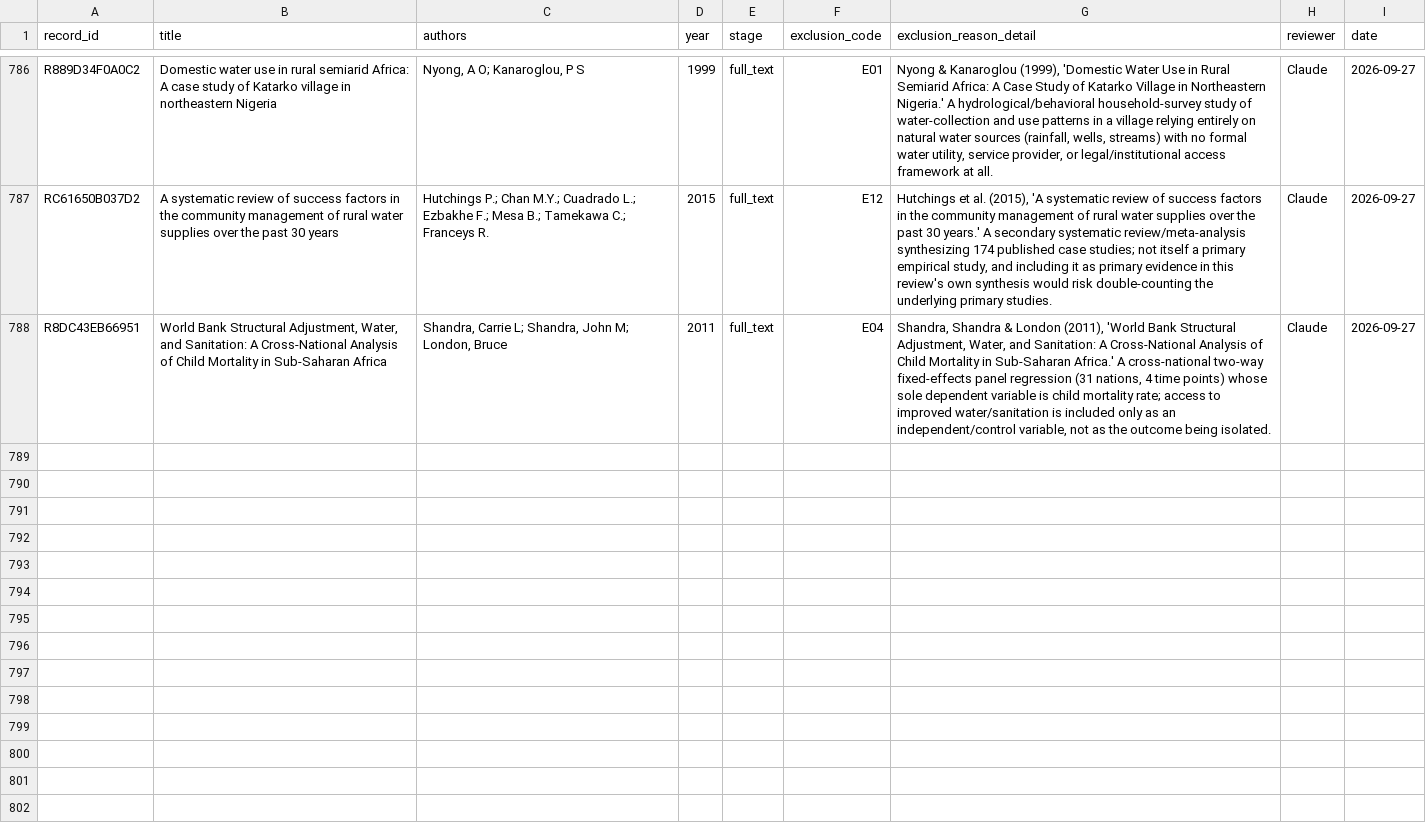
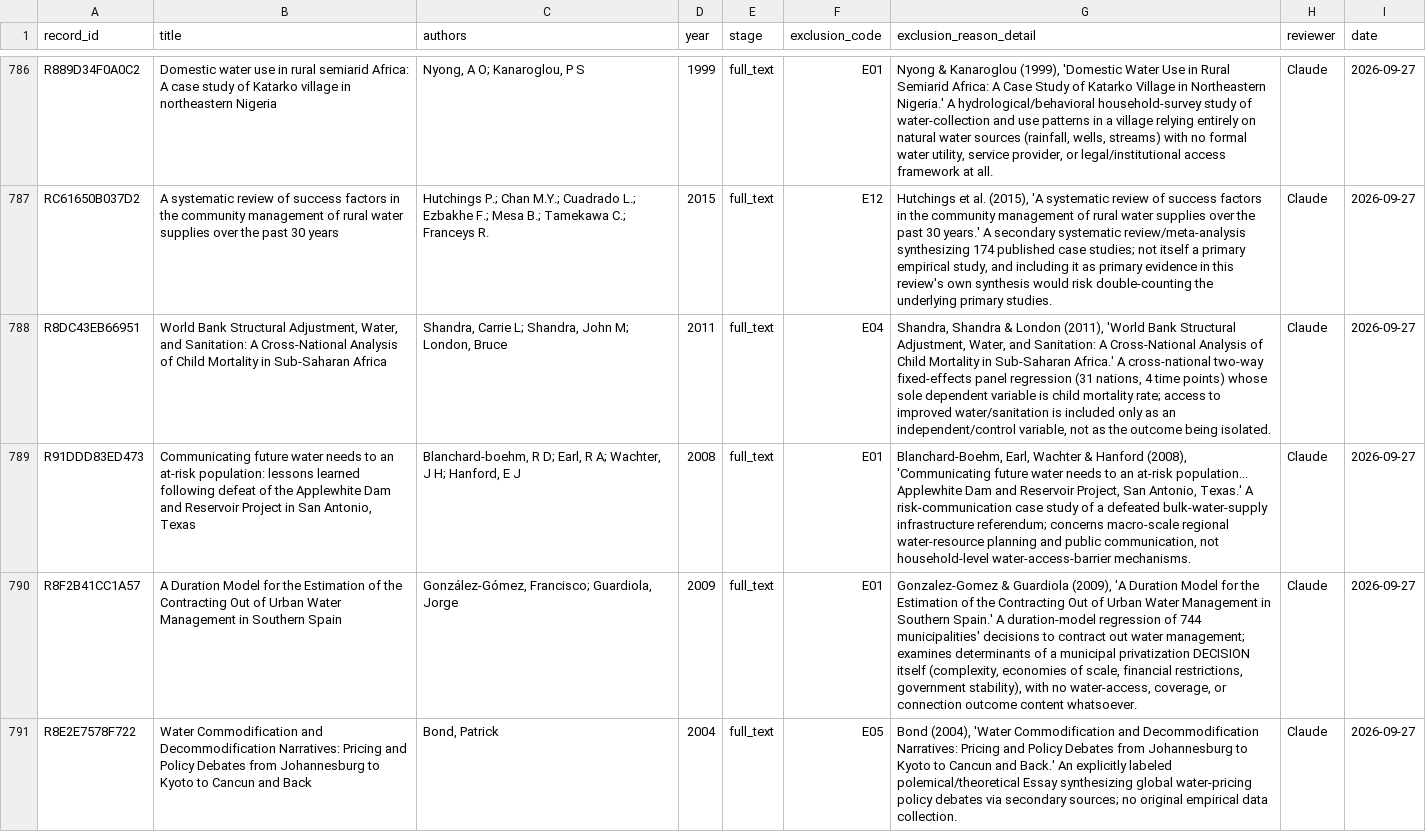
Before and after one commit to jrklaus8/water-law-dataset, a CSV file: legal-last-mile-systematic-review/02_screening/exclusion_log/exclusion_log.csv, drawn as a sheet; only a part is shown, gaps mark what is left out; the diff covers the shown part only; the diff names each change by its address in the sheet, - before the commit and + after, or states it on an @@ line.

```diff
--- a/legal-last-mile-systematic-review/02_screening/exclusion_log/exclusion_log.csv
+++ b/legal-last-mile-systematic-review/02_screening/exclusion_log/exclusion_log.csv
+row 789: R91DDD83ED473 | Communicating future water needs to an at-risk population: lessons learned following defeat of the Applewhite Dam and Reservoir Project in San Antonio, Texas | Blanchard-boehm, R D; Earl, R A; Wachter, J H; Hanford, E J | 2008 | full_text | E01 | Blanchard-Boehm, Earl, Wachter & Hanford (2008), 'Communicating future water needs to an at-risk population... Applewhite Dam and Reservoir Project, San Antonio, Texas.' A risk-communication case study of a defeated bulk-water-supply infrastructure referendum; concerns macro-scale regional water-resource planning and public communication, not household-level water-access-barrier mechanisms. | Claude | 2026-09-27
+row 790: R8F2B41CC1A57 | A Duration Model for the Estimation of the Contracting Out of Urban Water Management in Southern Spain | González-Gómez, Francisco; Guardiola, Jorge | 2009 | full_text | E01 | Gonzalez-Gomez & Guardiola (2009), 'A Duration Model for the Estimation of the Contracting Out of Urban Water Management in Southern Spain.' A duration-model regression of 744 municipalities' decisions to contract out water management; examines determinants of a municipal privatization DECISION itself (complexity, economies of scale, financial restrictions, government stability), with no water-access, coverage, or connection outcome content whatsoever. | Claude | 2026-09-27
+row 791: R8E2E7578F722 | Water Commodification and Decommodification Narratives: Pricing and Policy Debates from Johannesburg to Kyoto to Cancun and Back | Bond, Patrick | 2004 | full_text | E05 | Bond (2004), 'Water Commodification and Decommodification Narratives: Pricing and Policy Debates from Johannesburg to Kyoto to Cancun and Back.' An explicitly labeled polemical/theoretical Essay synthesizing global water-pricing policy debates via secondary sources; no original empirical data collection. | Claude | 2026-09-27
```
Also changed, not shown: 3 added rows elsewhere in this file, legal-last-mile-systematic-review/02_screening/full_text/full_text_retrieval_queue.csv, legal-last-mile-systematic-review/05_analysis/descriptive/evidence_map.csv, 7 other files.
